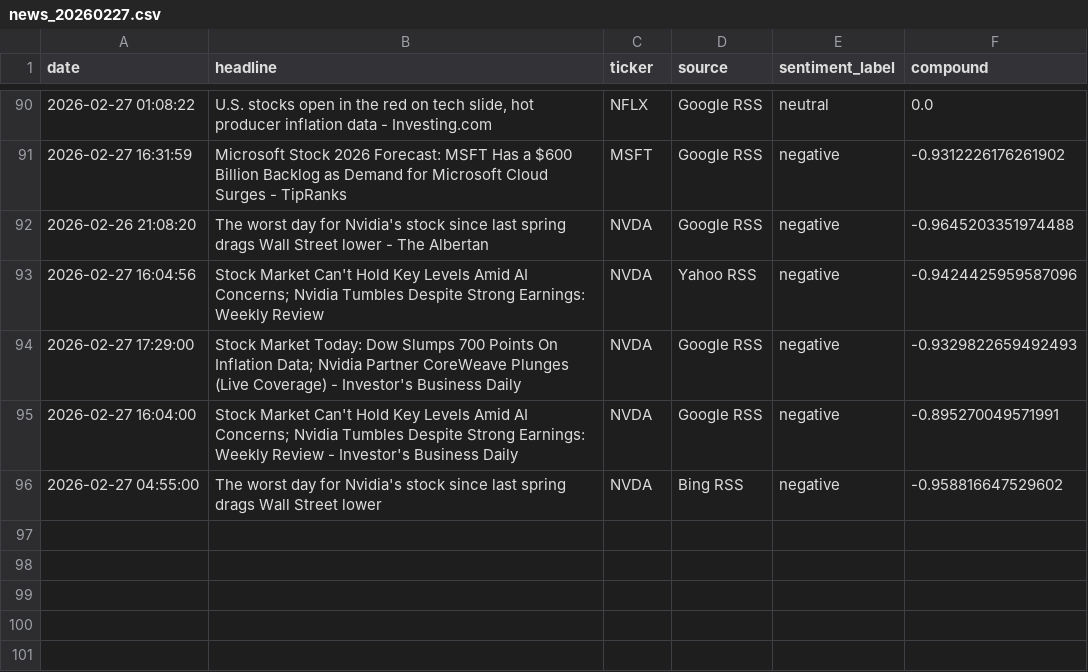
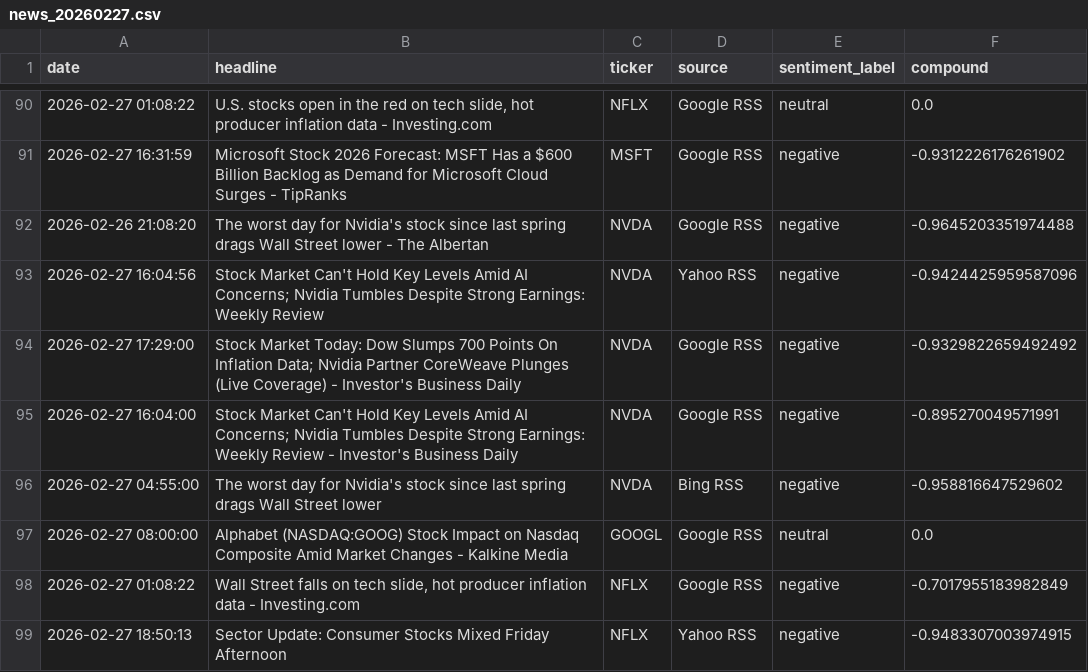
Before and after one commit to Kasuba-phani/stock-sentiment-tracker, a CSV file: data/raw_news/news_20260227.csv, drawn as a sheet; only a part is shown, gaps mark what is left out.

```diff
--- a/data/raw_news/news_20260227.csv
+++ b/data/raw_news/news_20260227.csv
@@ -93,4 +93,7 @@ date,headline,ticker,source,sentiment_label,compound
 2026-02-27 16:04:56,Stock Market Can't Hold Key Levels Amid AI Concerns; Nvidia Tumbles Despite Strong Earnings: Weekly Review,NVDA,Yahoo RSS,negative,-0.9424425959587096
-2026-02-27 17:29:00,Stock Market Today: Dow Slumps 700 Points On Inflation Data; Nvidia Partner CoreWeave Plunges (Live Coverage) - Investor's Business Daily,NVDA,Google RSS,negative,-0.9329822659492493
+2026-02-27 17:29:00,Stock Market Today: Dow Slumps 700 Points On Inflation Data; Nvidia Partner CoreWeave Plunges (Live Coverage) - Investor's Business Daily,NVDA,Google RSS,negative,-0.9329822659492492
 2026-02-27 16:04:00,Stock Market Can't Hold Key Levels Amid AI Concerns; Nvidia Tumbles Despite Strong Earnings: Weekly Review - Investor's Business Daily,NVDA,Google RSS,negative,-0.895270049571991
 2026-02-27 04:55:00,The worst day for Nvidia's stock since last spring drags Wall Street lower,NVDA,Bing RSS,negative,-0.958816647529602
+2026-02-27 08:00:00,Alphabet (NASDAQ:GOOG) Stock Impact on Nasdaq Composite Amid Market Changes - Kalkine Media,GOOGL,Google RSS,neutral,0.0
+2026-02-27 01:08:22,"Wall Street falls on tech slide, hot producer inflation data - Investing.com",NFLX,Google RSS,negative,-0.7017955183982849
+2026-02-27 18:50:13,Sector Update: Consumer Stocks Mixed Friday Afternoon,NFLX,Yahoo RSS,negative,-0.9483307003974915
```
